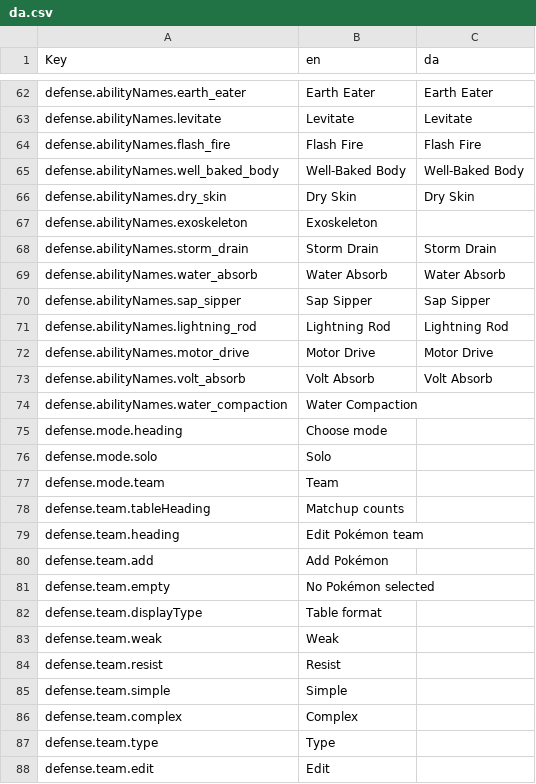
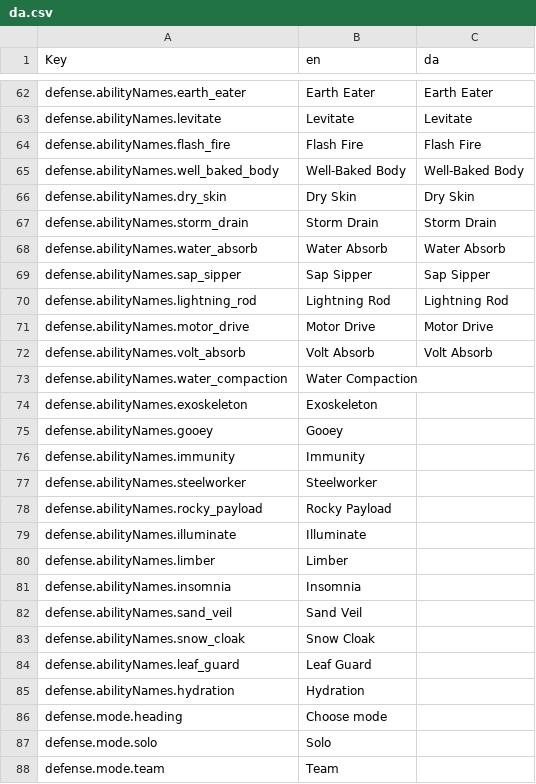
Before and after one commit to ViZarSmogon/pkmn.help, a CSV file: public/translations/da.csv, drawn as a sheet; only a part is shown, gaps mark what is left out; the shorter side is filled out with more unchanged rows.

```diff
--- a/public/translations/da.csv
+++ b/public/translations/da.csv
@@ -66,3 +66,2 @@ defense.abilityNames.well_baked_body,Well-Baked Body,Well-Baked Body
 defense.abilityNames.dry_skin,Dry Skin,Dry Skin
-defense.abilityNames.exoskeleton,Exoskeleton,
 defense.abilityNames.storm_drain,Storm Drain,Storm Drain
@@ -74,2 +73,14 @@ defense.abilityNames.volt_absorb,Volt Absorb,Volt Absorb
 defense.abilityNames.water_compaction,Water Compaction,
+defense.abilityNames.exoskeleton,Exoskeleton,
+defense.abilityNames.gooey,Gooey,
+defense.abilityNames.immunity,Immunity,
+defense.abilityNames.steelworker,Steelworker,
+defense.abilityNames.rocky_payload,Rocky Payload,
+defense.abilityNames.illuminate,Illuminate,
+defense.abilityNames.limber,Limber,
+defense.abilityNames.insomnia,Insomnia,
+defense.abilityNames.sand_veil,Sand Veil,
+defense.abilityNames.snow_cloak,Snow Cloak,
+defense.abilityNames.leaf_guard,Leaf Guard,
+defense.abilityNames.hydration,Hydration,
 defense.mode.heading,Choose mode,
```
Also changed, not shown: public/translations/de.csv, public/translations/en.csv, 18 other files.
